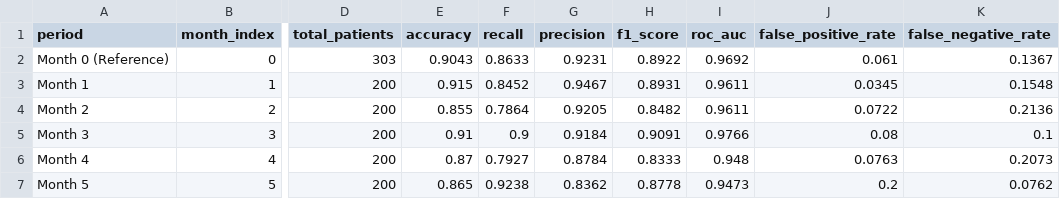
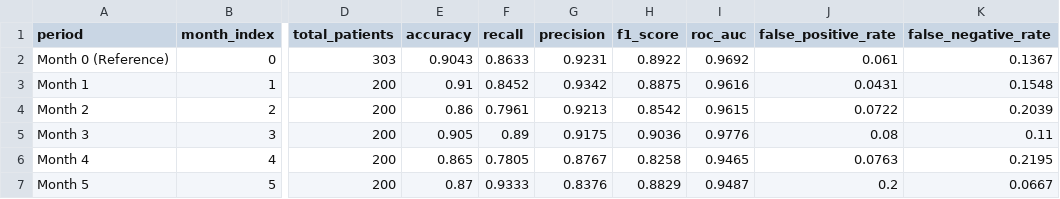
Before and after one commit to varnz19/cardioWatch, a CSV file: backend/data/outputs/monthly_performance_kpis.csv, drawn as a sheet; only a part is shown, gaps mark what is left out; the diff names each change by its address in the sheet, - before the commit and + after, or states it on an @@ line.

```diff
--- a/backend/data/outputs/monthly_performance_kpis.csv
+++ b/backend/data/outputs/monthly_performance_kpis.csv
-E3 (accuracy): 0.915
+E3 (accuracy): 0.91
-G3 (precision): 0.9467
+G3 (precision): 0.9342
-H3 (f1_score): 0.8931
+H3 (f1_score): 0.8875
-I3 (roc_auc): 0.9611
+I3 (roc_auc): 0.9616
-J3 (false_positive_rate): 0.0345
+J3 (false_positive_rate): 0.0431
-E4 (accuracy): 0.855
+E4 (accuracy): 0.86
-F4 (recall): 0.7864
+F4 (recall): 0.7961
-G4 (precision): 0.9205
+G4 (precision): 0.9213
-H4 (f1_score): 0.8482
+H4 (f1_score): 0.8542
-I4 (roc_auc): 0.9611
+I4 (roc_auc): 0.9615
-K4 (false_negative_rate): 0.2136
+K4 (false_negative_rate): 0.2039
-E5 (accuracy): 0.91
+E5 (accuracy): 0.905
-F5 (recall): 0.9
+F5 (recall): 0.89
-G5 (precision): 0.9184
+G5 (precision): 0.9175
-H5 (f1_score): 0.9091
+H5 (f1_score): 0.9036
-I5 (roc_auc): 0.9766
+I5 (roc_auc): 0.9776
-K5 (false_negative_rate): 0.1
+K5 (false_negative_rate): 0.11
-E6 (accuracy): 0.87
+E6 (accuracy): 0.865
-F6 (recall): 0.7927
+F6 (recall): 0.7805
-G6 (precision): 0.8784
+G6 (precision): 0.8767
-H6 (f1_score): 0.8333
+H6 (f1_score): 0.8258
-I6 (roc_auc): 0.948
+I6 (roc_auc): 0.9465
-K6 (false_negative_rate): 0.2073
+K6 (false_negative_rate): 0.2195
-E7 (accuracy): 0.865
+E7 (accuracy): 0.87
-F7 (recall): 0.9238
+F7 (recall): 0.9333
-G7 (precision): 0.8362
+G7 (precision): 0.8376
-H7 (f1_score): 0.8778
+H7 (f1_score): 0.8829
-I7 (roc_auc): 0.9473
+I7 (roc_auc): 0.9487
-K7 (false_negative_rate): 0.0762
+K7 (false_negative_rate): 0.0667
```
Also changed, not shown: backend/data/outputs/feature_drift_metrics.csv, backend/data/outputs/patient_records_longitudinal.csv, 18 other files.
